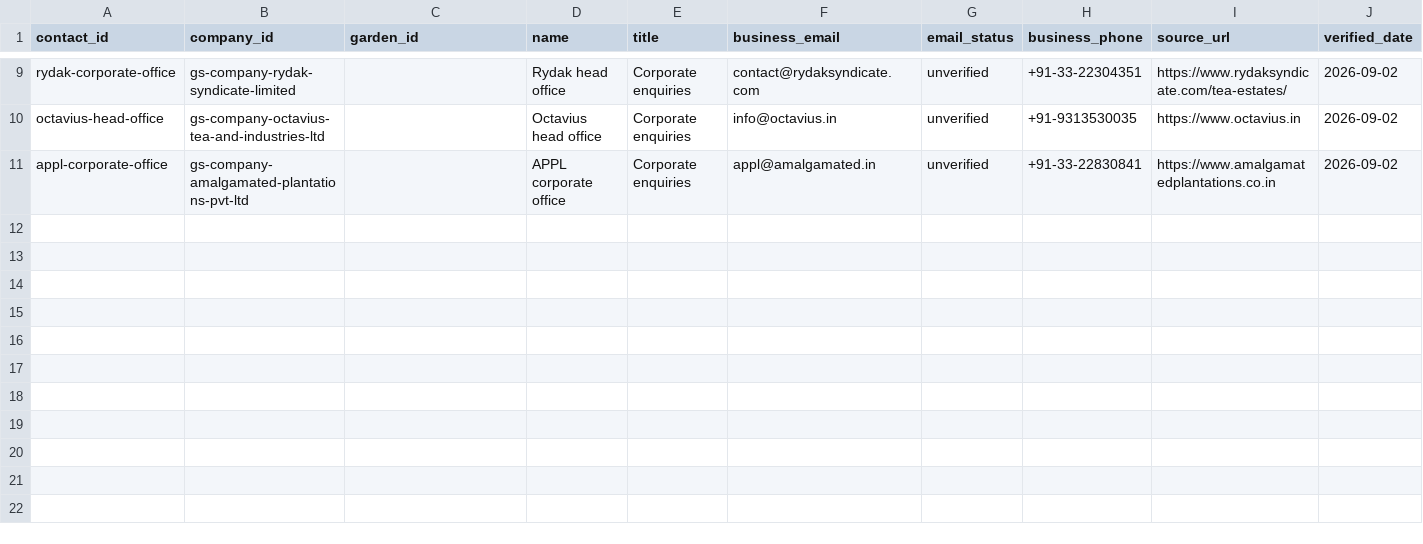
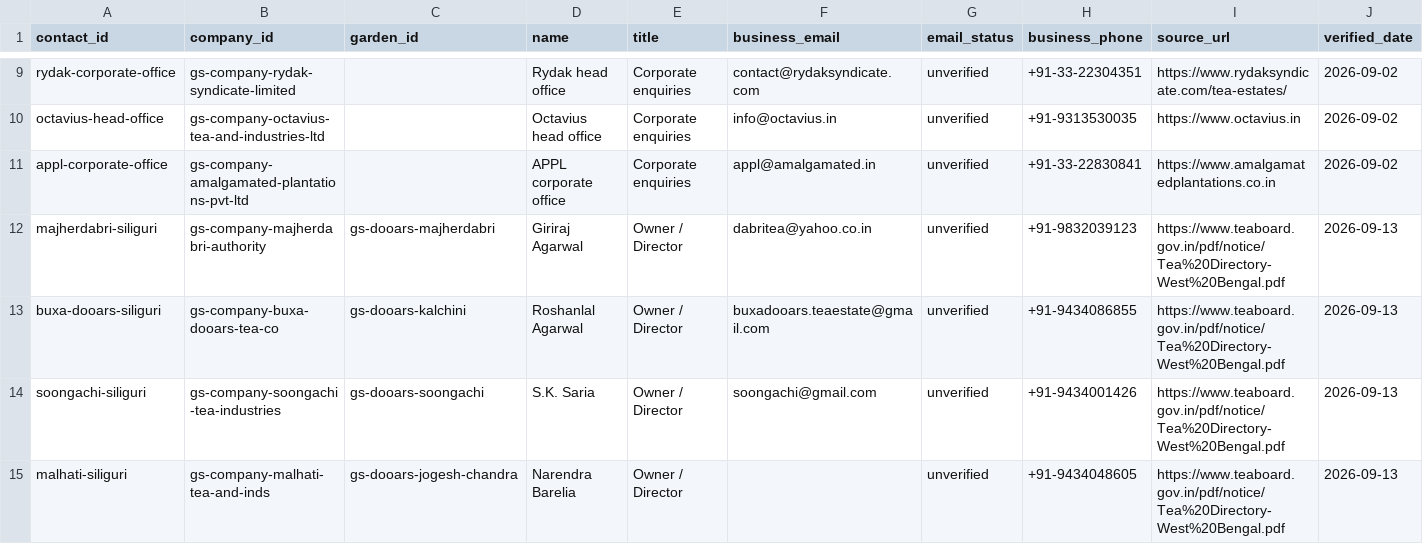
Before and after one commit to g2m7/gardensuite-marketing, a CSV file: marketing/outreach/dooars-intelligence/data/contacts.csv, drawn as a sheet; only a part is shown, gaps mark what is left out; rows hold the shown columns only; the diff names each change by its address in the sheet, - before the commit and + after, or states it on an @@ line.

```diff
--- a/marketing/outreach/dooars-intelligence/data/contacts.csv
+++ b/marketing/outreach/dooars-intelligence/data/contacts.csv
+row 12: majherdabri-siliguri | gs-company-majherdabri-authority | gs-dooars-majherdabri | Giriraj Agarwal | Owner / Director | dabritea@yahoo.co.in | unverified | +91-9832039123 | https://www.teaboard.gov.in/pdf/notice/Tea%20Directory-West%20Bengal.pdf | 2026-09-13
+row 13: buxa-dooars-siliguri | gs-company-buxa-dooars-tea-co | gs-dooars-kalchini | Roshanlal Agarwal | Owner / Director | buxadooars.teaestate@gmail.com | unverified | +91-9434086855 | https://www.teaboard.gov.in/pdf/notice/Tea%20Directory-West%20Bengal.pdf | 2026-09-13
+row 14: soongachi-siliguri | gs-company-soongachi-tea-industries | gs-dooars-soongachi | S.K. Saria | Owner / Director | soongachi@gmail.com | unverified | +91-9434001426 | https://www.teaboard.gov.in/pdf/notice/Tea%20Directory-West%20Bengal.pdf | 2026-09-13
+row 15: malhati-siliguri | gs-company-malhati-tea-and-inds | gs-dooars-jogesh-chandra | Narendra Barelia | Owner / Director |  | unverified | +91-9434048605 | https://www.teaboard.gov.in/pdf/notice/Tea%20Directory-West%20Bengal.pdf | 2026-09-13
```
Also changed, not shown: marketing/outreach/dooars-intelligence/data/active_estates.csv, marketing/outreach/dooars-intelligence/imports/historical_contact_hints.csv, 13 other files.
